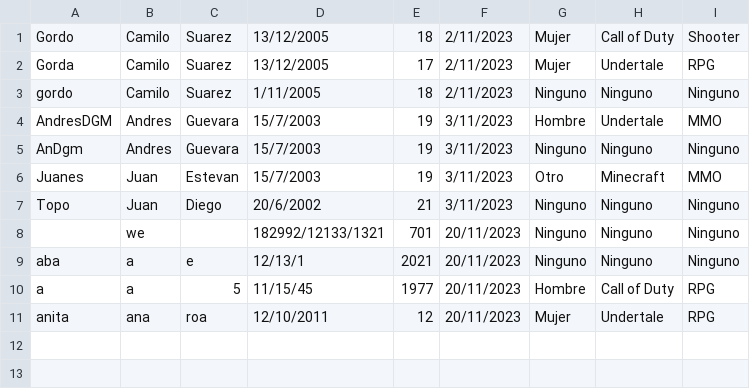
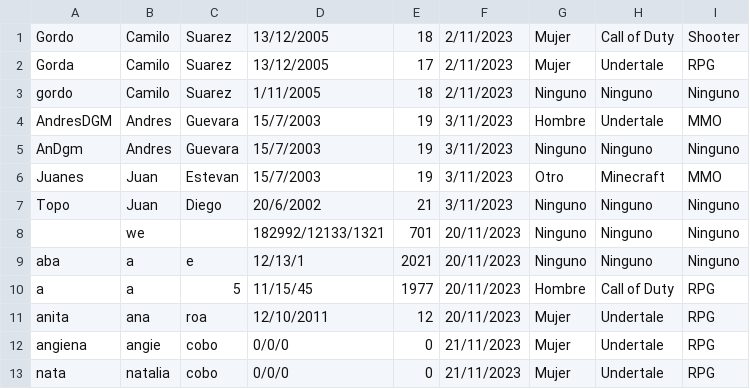
Before and after one commit to NatyVasquez/PROYECTOBASEDATOS, a CSV file: datosJugadores.csv, drawn as a sheet.

```diff
--- a/datosJugadores.csv
+++ b/datosJugadores.csv
@@ -11 +11,3 @@ a;a;5;11/15/45;1977;20/11/2023;Hombre;Call of Duty;RPG;
 anita;ana;roa;12/10/2011;12;20/11/2023;Mujer;Undertale;RPG;
+angiena;angie;cobo;0/0/0;0;21/11/2023;Mujer;Undertale;RPG;
+nata;natalia;cobo;0/0/0;0;21/11/2023;Mujer;Undertale;RPG;
```
Also changed, not shown: 5 other files.
